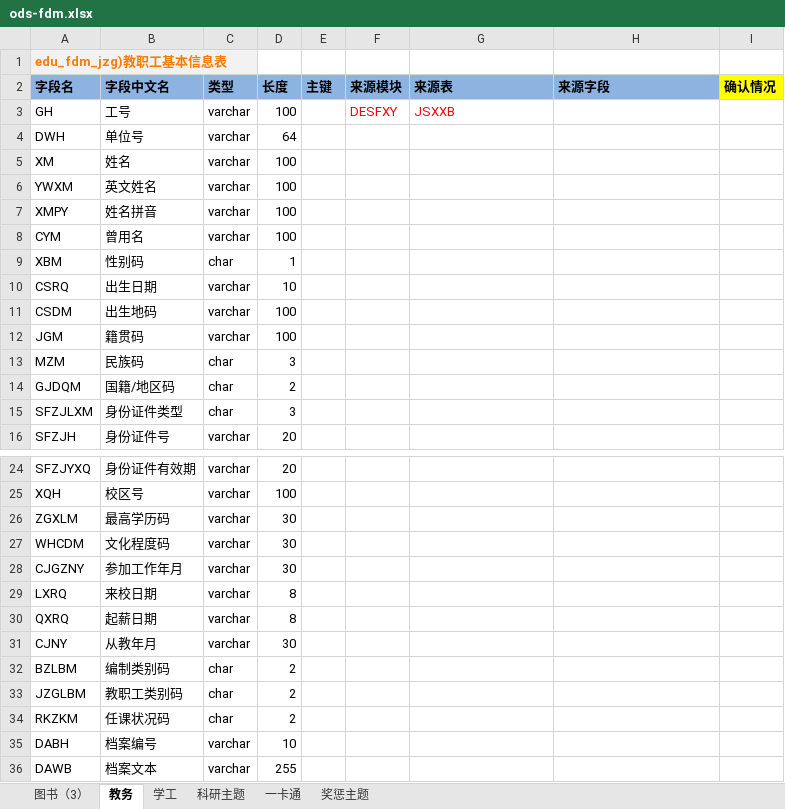
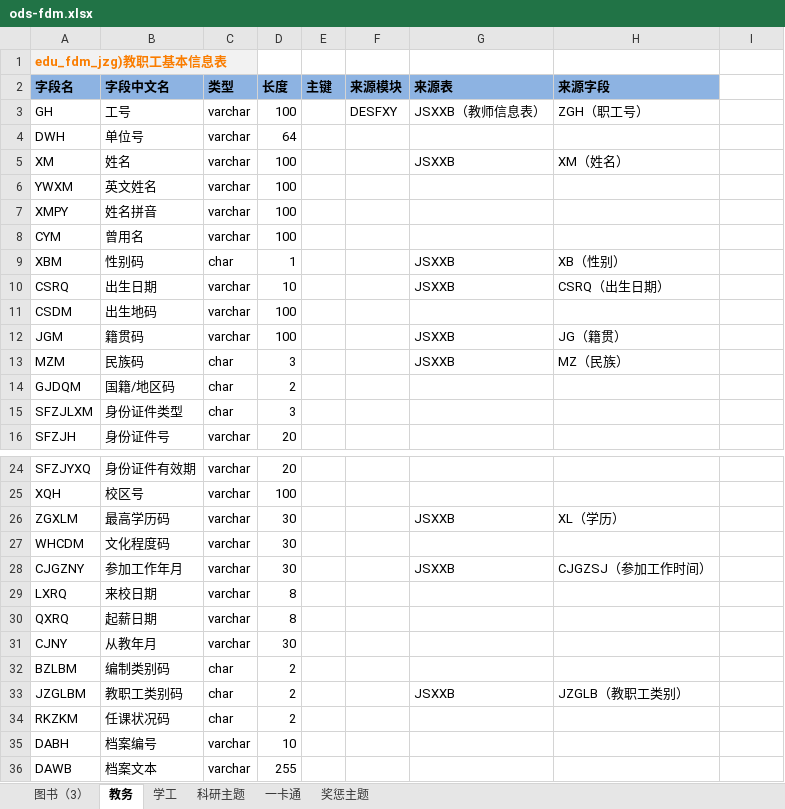
Before and after one commit to msw822/cqes_dev, an Excel workbook: 重庆二师_Dev/doc/ods-fdm.xlsx, sheet 教务, drawn as a sheet; only a part is shown, gaps mark what is left out; values as stored, in another font and other column widths than the file's, no borders; the diff covers the shown part only; the diff names each change by its address in the sheet, - before the commit and + after, or states it on an @@ line.

```diff
--- a/重庆二师_Dev/doc/ods-fdm.xlsx (sheet 教务)
+++ b/重庆二师_Dev/doc/ods-fdm.xlsx (sheet 教务)
-I2: 确认情况
+I2: (empty)
-I2 fill: #FFFF00
+I2 fill: none
-F3:G3 text colour: #FF0000
+F3:G3 text colour: black
-G3 (来源表): JSXXB
+G3 (来源表): JSXXB（教师信息表）
-H3 (来源字段): (empty)
+H3 (来源字段): ZGH（职工号）
-G5 (来源表): (empty)
+G5 (来源表): JSXXB
-H5 (来源字段): (empty)
+H5 (来源字段): XM（姓名）
-G9:G10 (来源表): (empty)
+G9:G10 (来源表): JSXXB
-H9 (来源字段): (empty)
+H9 (来源字段): XB（性别）
-H10 (来源字段): (empty)
+H10 (来源字段): CSRQ（出生日期）
-G12:G13 (来源表): (empty)
+G12:G13 (来源表): JSXXB
-H12 (来源字段): (empty)
+H12 (来源字段): JG（籍贯）
-H13 (来源字段): (empty)
+H13 (来源字段): MZ（民族）
-G26 (来源表): (empty)
+G26 (来源表): JSXXB
-H26 (来源字段): (empty)
+H26 (来源字段): XL（学历）
-G28 (来源表): (empty)
+G28 (来源表): JSXXB
-H28 (来源字段): (empty)
+H28 (来源字段): CJGZSJ（参加工作时间）
-G33 (来源表): (empty)
+G33 (来源表): JSXXB
-H33 (来源字段): (empty)
+H33 (来源字段): JZGLB（教职工类别）
```
Also changed, not shown: 53 removed rows and 17 edited cells elsewhere in this sheet, sheet 学工, 重庆二师_Dev/doc/二师业务数据库调研3.4.XLSX, 1 other file.
